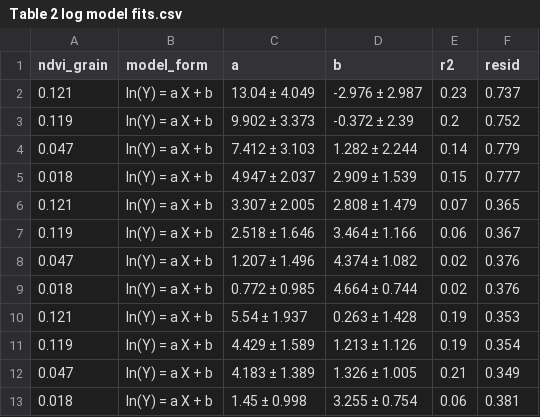
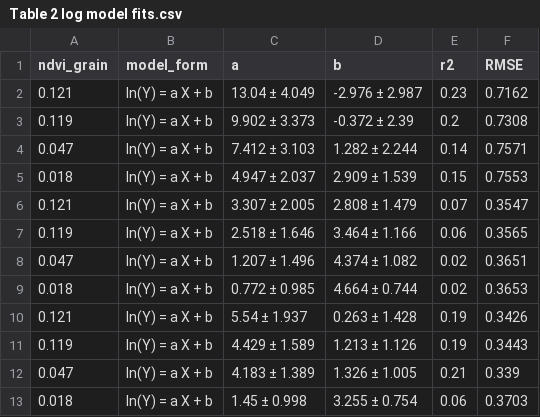
Before and after one commit to AndrewCunliffe/OrcaManuscript, a CSV file: tables/Table 2 log model fits.csv, drawn as a sheet.

Commit message:
Implement RMSE

```diff
--- a/tables/Table 2 log model fits.csv
+++ b/tables/Table 2 log model fits.csv
@@ -1,13 +1,13 @@
-"ndvi_grain","model_form","a","b","r2","resid"
-"0.121","ln(Y) = a X + b","13.04 ± 4.049","-2.976 ± 2.987",0.23,0.737
-"0.119","ln(Y) = a X + b","9.902 ± 3.373","-0.372 ± 2.39",0.2,0.752
-"0.047","ln(Y) = a X + b","7.412 ± 3.103","1.282 ± 2.244",0.14,0.779
-"0.018","ln(Y) = a X + b","4.947 ± 2.037","2.909 ± 1.539",0.15,0.777
-"0.121","ln(Y) = a X + b","3.307 ± 2.005","2.808 ± 1.479",0.07,0.365
-"0.119","ln(Y) = a X + b","2.518 ± 1.646","3.464 ± 1.166",0.06,0.367
-"0.047","ln(Y) = a X + b","1.207 ± 1.496","4.374 ± 1.082",0.02,0.376
-"0.018","ln(Y) = a X + b","0.772 ± 0.985","4.664 ± 0.744",0.02,0.376
-"0.121","ln(Y) = a X + b","5.54 ± 1.937","0.263 ± 1.428",0.19,0.353
-"0.119","ln(Y) = a X + b","4.429 ± 1.589","1.213 ± 1.126",0.19,0.354
-"0.047","ln(Y) = a X + b","4.183 ± 1.389","1.326 ± 1.005",0.21,0.349
-"0.018","ln(Y) = a X + b","1.45 ± 0.998","3.255 ± 0.754",0.06,0.381
+"ndvi_grain","model_form","a","b","r2","RMSE"
+"0.121","ln(Y) = a X + b","13.04 ± 4.049","-2.976 ± 2.987",0.23,0.7162
+"0.119","ln(Y) = a X + b","9.902 ± 3.373","-0.372 ± 2.39",0.2,0.7308
+"0.047","ln(Y) = a X + b","7.412 ± 3.103","1.282 ± 2.244",0.14,0.7571
+"0.018","ln(Y) = a X + b","4.947 ± 2.037","2.909 ± 1.539",0.15,0.7553
+"0.121","ln(Y) = a X + b","3.307 ± 2.005","2.808 ± 1.479",0.07,0.3547
+"0.119","ln(Y) = a X + b","2.518 ± 1.646","3.464 ± 1.166",0.06,0.3565
+"0.047","ln(Y) = a X + b","1.207 ± 1.496","4.374 ± 1.082",0.02,0.3651
+"0.018","ln(Y) = a X + b","0.772 ± 0.985","4.664 ± 0.744",0.02,0.3653
+"0.121","ln(Y) = a X + b","5.54 ± 1.937","0.263 ± 1.428",0.19,0.3426
+"0.119","ln(Y) = a X + b","4.429 ± 1.589","1.213 ± 1.126",0.19,0.3443
+"0.047","ln(Y) = a X + b","4.183 ± 1.389","1.326 ± 1.005",0.21,0.339
+"0.018","ln(Y) = a X + b","1.45 ± 0.998","3.255 ± 0.754",0.06,0.3703
```
Also changed, not shown: tables/Table S1 model fits.csv, 16 other files.
